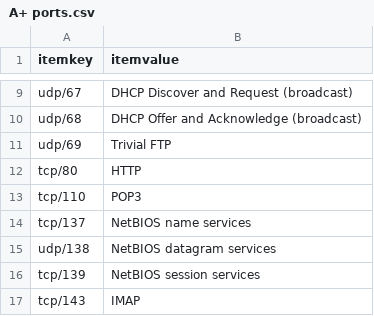
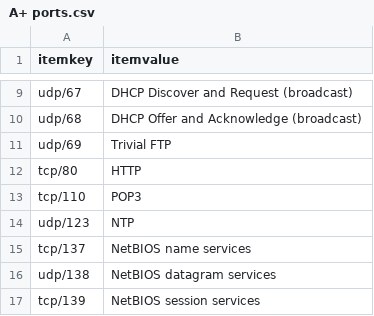
Before and after one commit to stuartbrussell/CompTIA-Acronym-Tester, a CSV file: A+ ports.csv, drawn as a sheet; only a part is shown, gaps mark what is left out; the shorter side is filled out with more unchanged rows; the diff covers the shown part only; the diff names each change by its address in the sheet, - before the commit and + after, or states it on an @@ line.

```diff
--- a/A+ ports.csv
+++ b/A+ ports.csv
+row 14: udp/123 | NTP
```
Also changed, not shown: 17 added rows and 18 moved rows elsewhere in this file, A+ acronyms.csv, Network+ N10-009 acronyms.csv, 4 other files.
